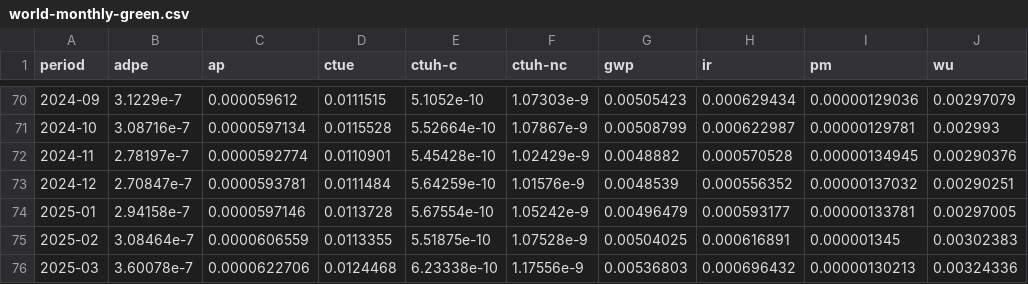
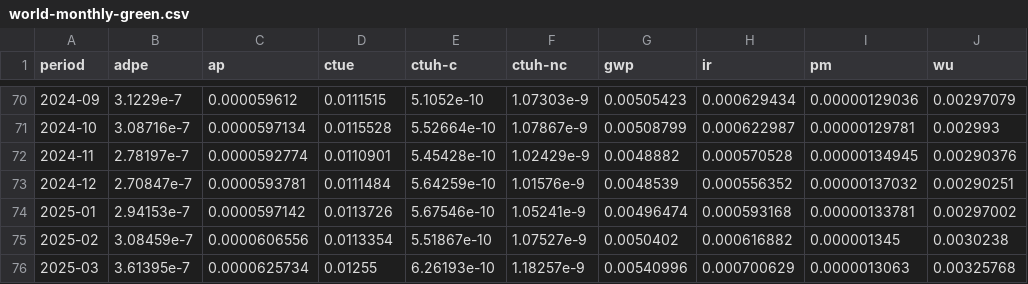
Before and after one commit to digital4better/data, a CSV file: data/factor/world-monthly-green.csv, drawn as a sheet; only a part is shown, gaps mark what is left out; the diff covers the shown part only.

```diff
--- a/data/factor/world-monthly-green.csv
+++ b/data/factor/world-monthly-green.csv
@@ -73,4 +73,4 @@ period,adpe,ap,ctue,ctuh-c,ctuh-nc,gwp,ir,pm,wu
 2024-12,2.70847e-7,0.0000593781,0.0111484,5.64259e-10,1.01576e-9,0.0048539,0.000556352,0.00000137032,0.00290251
-2025-01,2.94158e-7,0.0000597146,0.0113728,5.67554e-10,1.05242e-9,0.00496479,0.000593177,0.00000133781,0.00297005
-2025-02,3.08464e-7,0.0000606559,0.0113355,5.51875e-10,1.07528e-9,0.00504025,0.000616891,0.000001345,0.00302383
-2025-03,3.60078e-7,0.0000622706,0.0124468,6.23338e-10,1.17556e-9,0.00536803,0.000696432,0.00000130213,0.00324336
+2025-01,2.94153e-7,0.0000597142,0.0113726,5.67546e-10,1.05241e-9,0.00496474,0.000593168,0.00000133781,0.00297002
+2025-02,3.08459e-7,0.0000606556,0.0113354,5.51867e-10,1.07527e-9,0.0050402,0.000616882,0.000001345,0.0030238
+2025-03,3.61395e-7,0.0000625734,0.01255,6.26193e-10,1.18257e-9,0.00540996,0.000700629,0.0000013063,0.00325768
```
Also changed, not shown: 9 edited cells elsewhere in this file, data/factor/continent-monthly.csv, data/factor/continent-yearly.csv, 46 other files.
